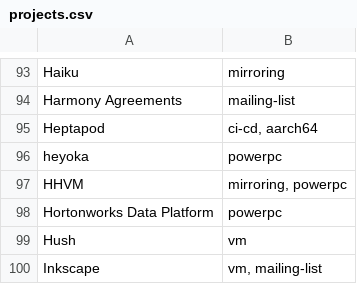
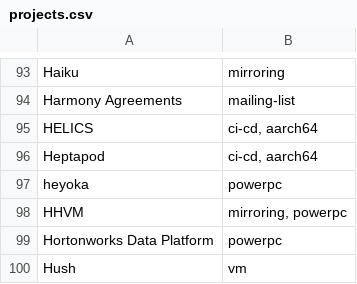
Before and after one commit to osuosl/osuosl-pelican, a CSV file: content/services/hosting/projects.csv, drawn as a sheet; only a part is shown, gaps mark what is left out; the shorter side is filled out with more unchanged rows.

```diff
--- a/content/services/hosting/projects.csv
+++ b/content/services/hosting/projects.csv
@@ -94,2 +94,3 @@
 "Harmony Agreements","mailing-list"
+"HELICS","ci-cd, aarch64"
 "Heptapod","ci-cd, aarch64"
```
Also changed, not shown: content/services/csv/aarch64_open_source_projects.csv, 1 other file.
